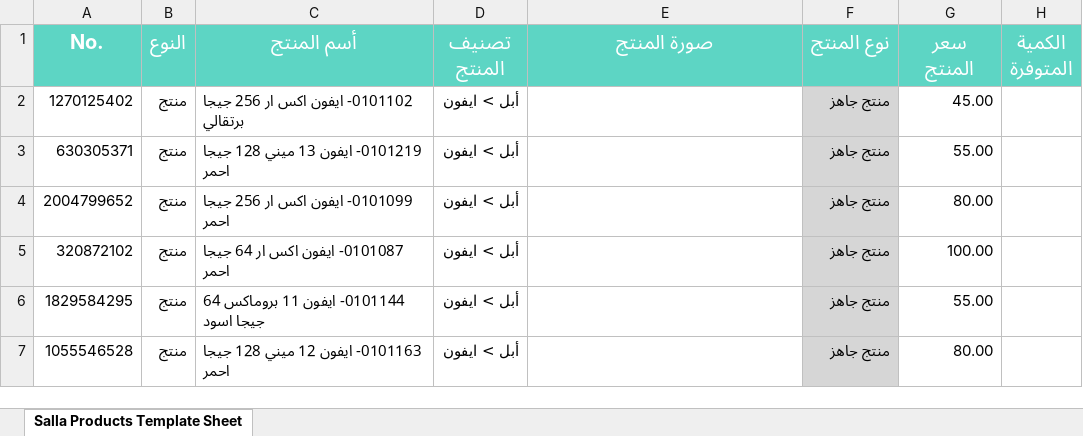
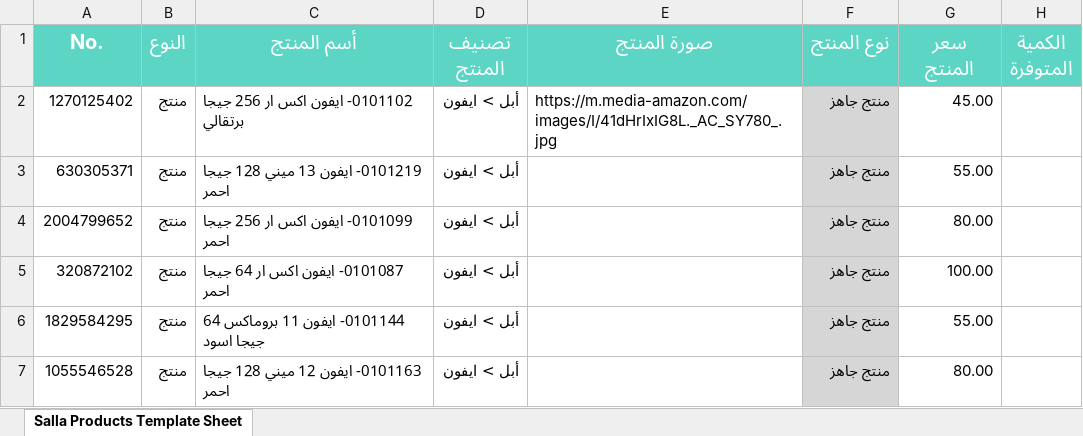
Before and after one commit to Mahmoudalziem/scraping-images, an Excel workbook: products.xlsx, sheet Salla Products Template Sheet, drawn as a sheet; only a part is shown; values as stored, in another font and other column widths than the file's, no borders; the diff names each change by its address in the sheet, - before the commit and + after, or states it on an @@ line.

```diff
--- a/products.xlsx (sheet Salla Products Template Sheet)
+++ b/products.xlsx (sheet Salla Products Template Sheet)
-E2 (صورة المنتج): (empty)
+E2 (صورة المنتج): https://m.media-amazon.com/images/I/41dHrIxIG8L._AC_SY780_.jpg
```
Also changed, not shown: 4 other files.
